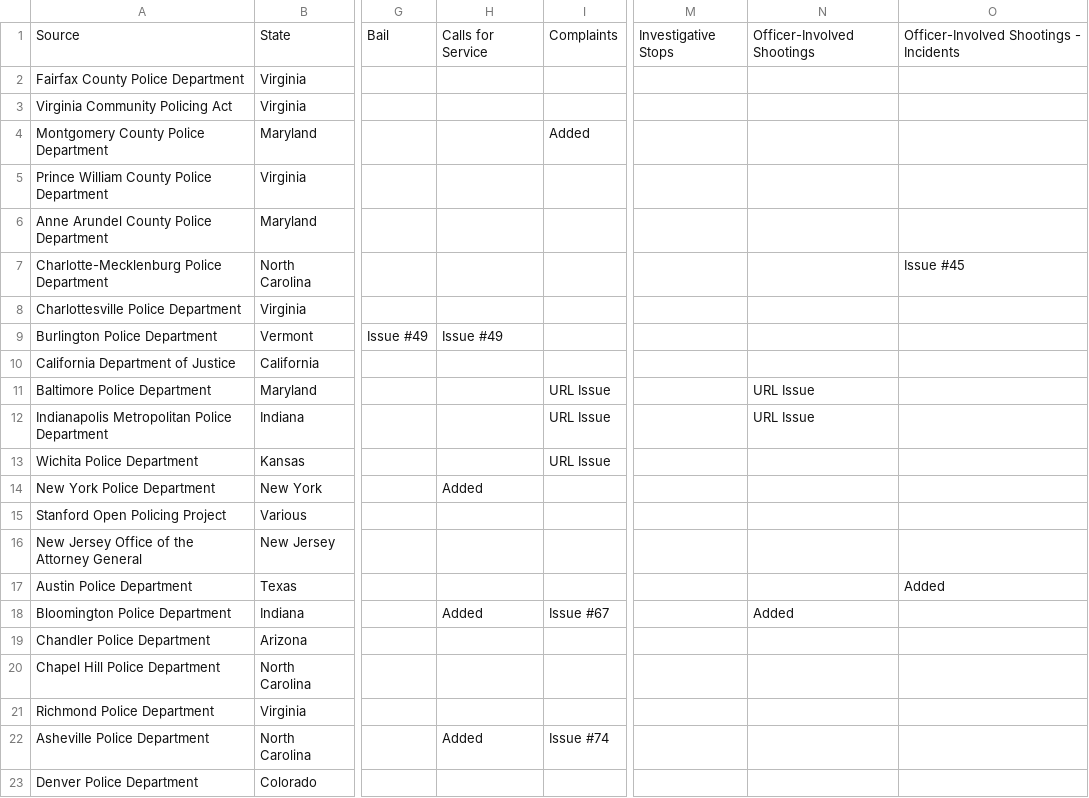
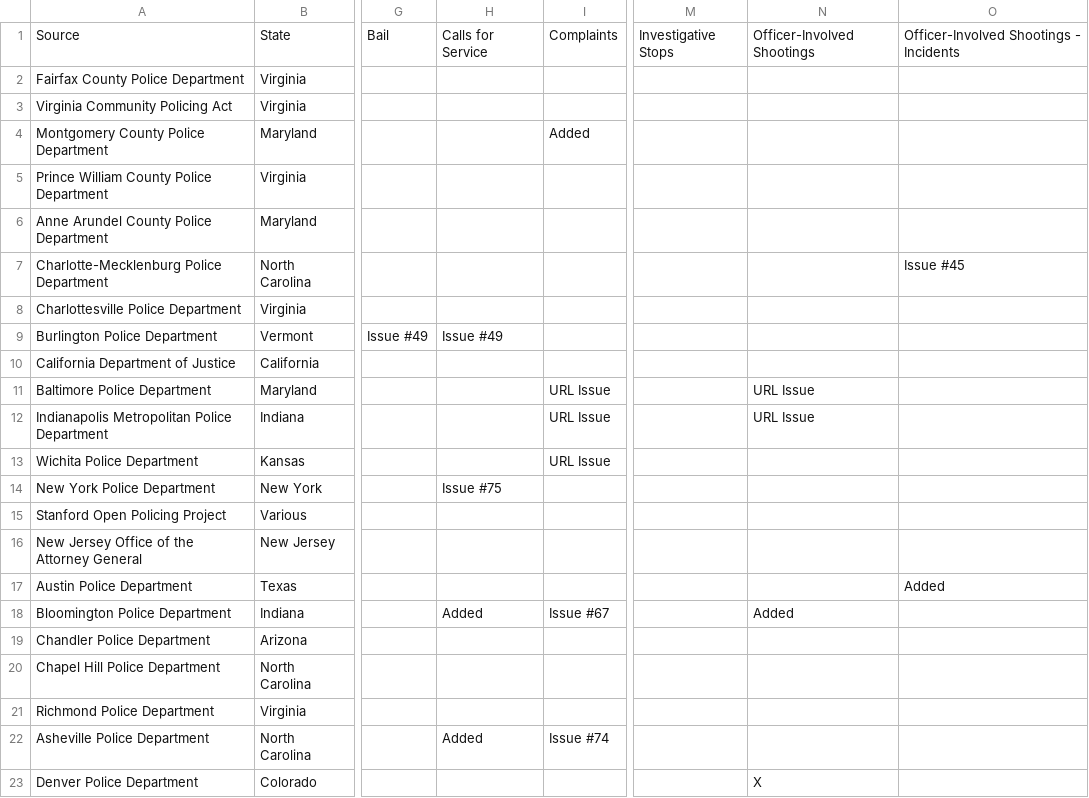
Before and after one commit to openpolicedata/opd-data, a CSV file: police_data_source_tracking.csv, drawn as a sheet; only a part is shown, gaps mark what is left out; the diff names each change by its address in the sheet, - before the commit and + after, or states it on an @@ line.

```diff
--- a/police_data_source_tracking.csv
+++ b/police_data_source_tracking.csv
-H14: Added
+H14: Issue #75
-N23: (empty)
+N23: X
```
Also changed, not shown: opd_source_table.csv.
